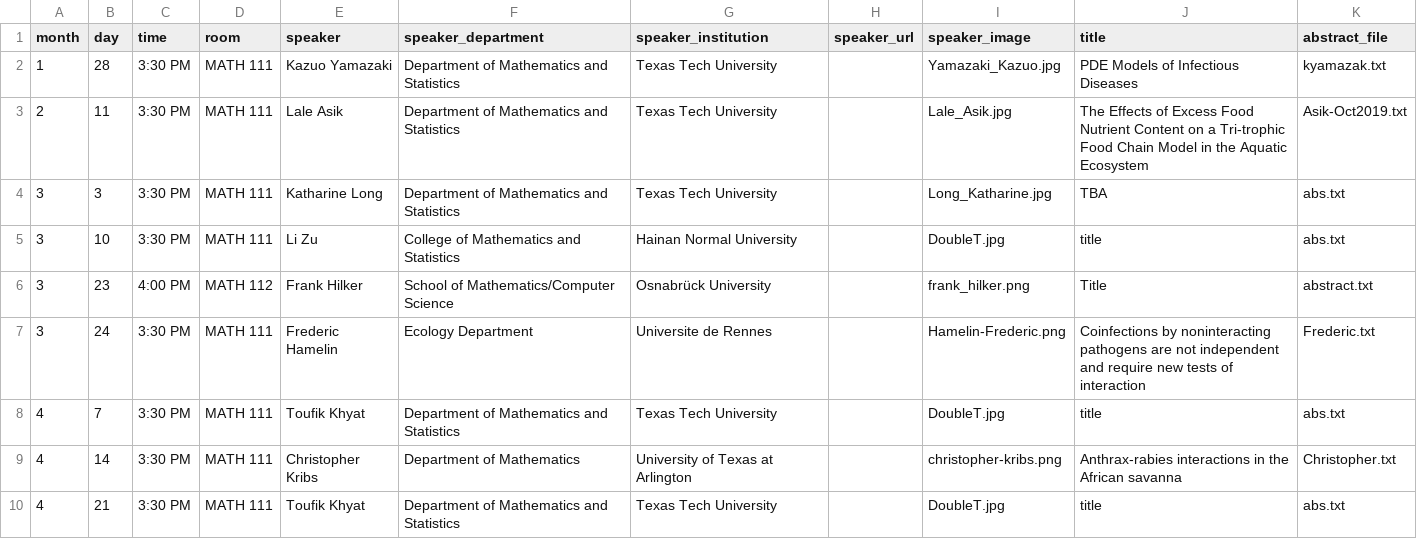
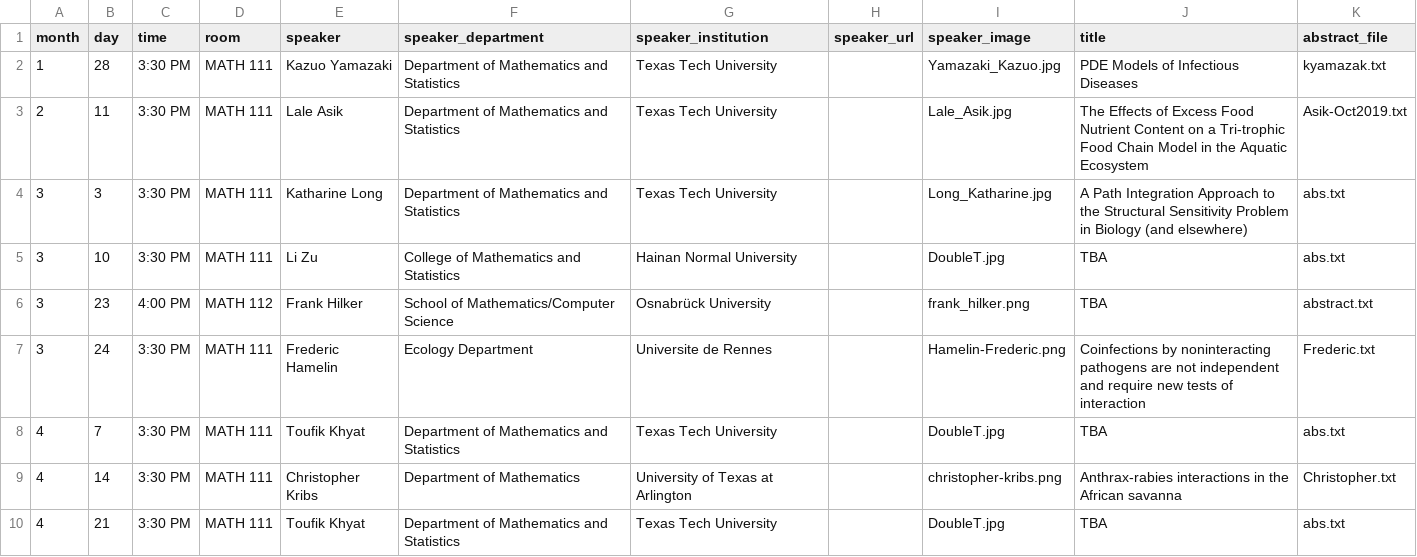
Before and after one commit to giorgiobornia/ttu_math_events, a CSV file: seminars/biomath/2020/spring/events.csv, drawn as a sheet.

```diff
--- a/seminars/biomath/2020/spring/events.csv
+++ b/seminars/biomath/2020/spring/events.csv
@@ -3,8 +3,8 @@ month,day,time,room,speaker,speaker_department,speaker_institution,speaker_url,s
 2,11,3:30 PM,MATH 111,Lale Asik,Department of Mathematics and Statistics,Texas Tech University,,Lale_Asik.jpg,The Effects of Excess Food Nutrient Content on a Tri-trophic Food Chain Model in the Aquatic Ecosystem,Asik-Oct2019.txt
-3,3,3:30 PM,MATH 111,Katharine Long,Department of Mathematics and Statistics,Texas Tech University,,Long_Katharine.jpg,TBA,abs.txt
-3,10,3:30 PM,MATH 111,Li Zu,College of Mathematics and Statistics,Hainan Normal University,,DoubleT.jpg,title,abs.txt
-3,23,4:00 PM,MATH 112,Frank Hilker,School of Mathematics/Computer Science,Osnabrück University,,frank_hilker.png,Title,abstract.txt
+3,3,3:30 PM,MATH 111,Katharine Long,Department of Mathematics and Statistics,Texas Tech University,,Long_Katharine.jpg,A Path Integration Approach to the Structural Sensitivity Problem in Biology (and elsewhere),abs.txt
+3,10,3:30 PM,MATH 111,Li Zu,College of Mathematics and Statistics,Hainan Normal University,,DoubleT.jpg,TBA,abs.txt
+3,23,4:00 PM,MATH 112,Frank Hilker,School of Mathematics/Computer Science,Osnabrück University,,frank_hilker.png,TBA,abstract.txt
 3,24,3:30 PM,MATH 111,Frederic Hamelin,Ecology Department,Universite de Rennes,,Hamelin-Frederic.png,Coinfections by noninteracting pathogens are not independent and require new tests of interaction,Frederic.txt
-4,7,3:30 PM,MATH 111,Toufik Khyat,Department of Mathematics and Statistics,Texas Tech University,,DoubleT.jpg,title,abs.txt
+4,7,3:30 PM,MATH 111,Toufik Khyat,Department of Mathematics and Statistics,Texas Tech University,,DoubleT.jpg,TBA,abs.txt
 4,14,3:30 PM,MATH 111,Christopher Kribs,Department of Mathematics,University of Texas at Arlington,,christopher-kribs.png,Anthrax-rabies interactions in the African savanna,Christopher.txt
-4,21,3:30 PM,MATH 111,Toufik Khyat,Department of Mathematics and Statistics,Texas Tech University,,DoubleT.jpg,title,abs.txt
+4,21,3:30 PM,MATH 111,Toufik Khyat,Department of Mathematics and Statistics,Texas Tech University,,DoubleT.jpg,TBA,abs.txt
```
Also changed, not shown: meetings_and_conferences/2020/spring/events.csv, seminars/algebra_and_number_theory/2020/spring/events.csv, 8 other files.
